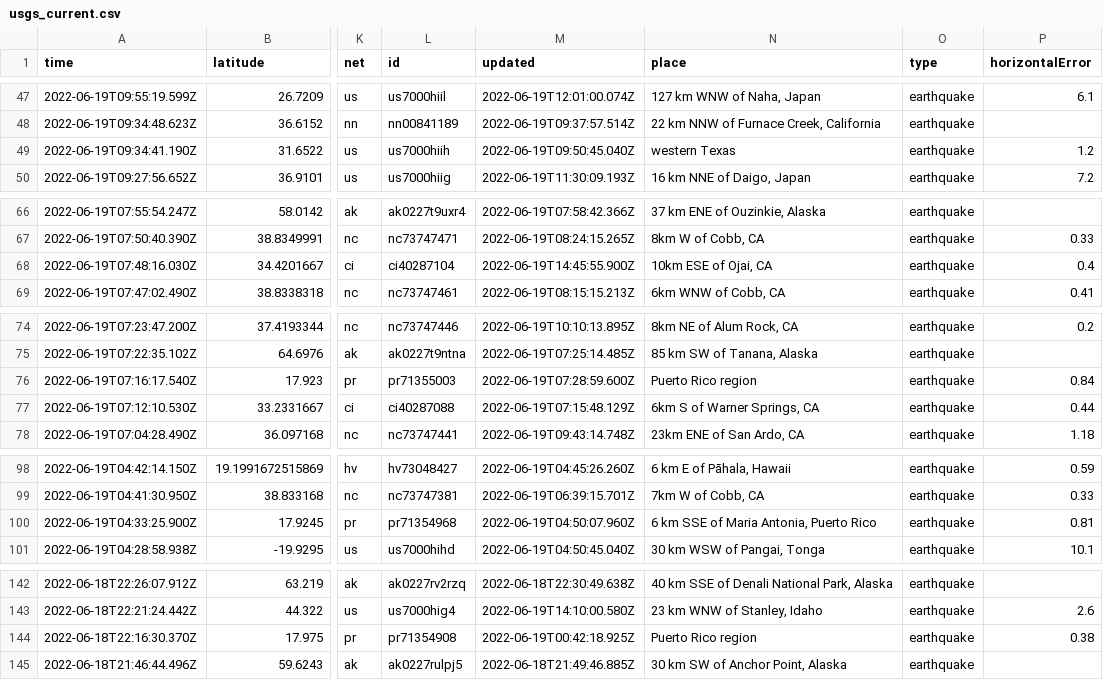
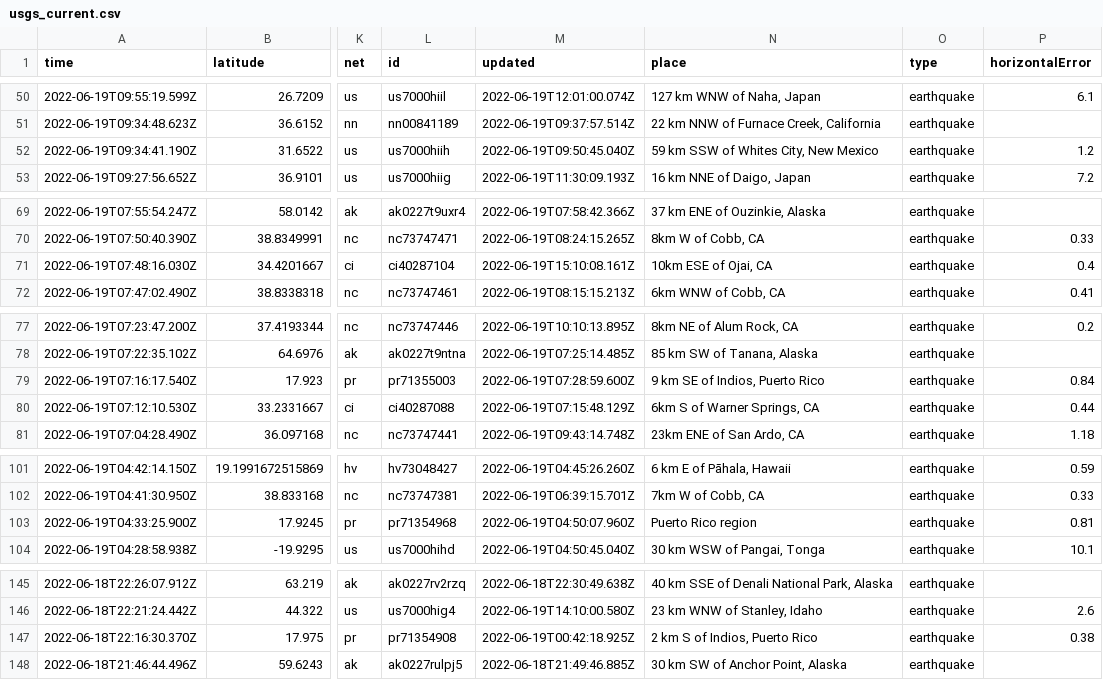
Before and after one commit to melfronczek/my-data-robot, a CSV file: usgs_current.csv, drawn as a sheet; only a part is shown, gaps mark what is left out; addresses are those after the commit; the diff covers the shown part only; the diff names each change by its address in the sheet, - before the commit and + after, or states it on an @@ line.

```diff
--- a/usgs_current.csv
+++ b/usgs_current.csv
-N52 (place): western Texas
+N52 (place): 59 km SSW of Whites City, New Mexico
-M71 (updated): 2022-06-19T14:45:55.900Z
+M71 (updated): 2022-06-19T15:10:08.161Z
-N79 (place): Puerto Rico region
+N79 (place): 9 km SE of Indios, Puerto Rico
-N103 (place): 6 km SSE of Maria Antonia, Puerto Rico
+N103 (place): Puerto Rico region
-N147 (place): Puerto Rico region
+N147 (place): 2 km S of Indios, Puerto Rico
```
Also changed, not shown: 4 added rows, 1 removed row and 20 edited cells elsewhere in this file.
